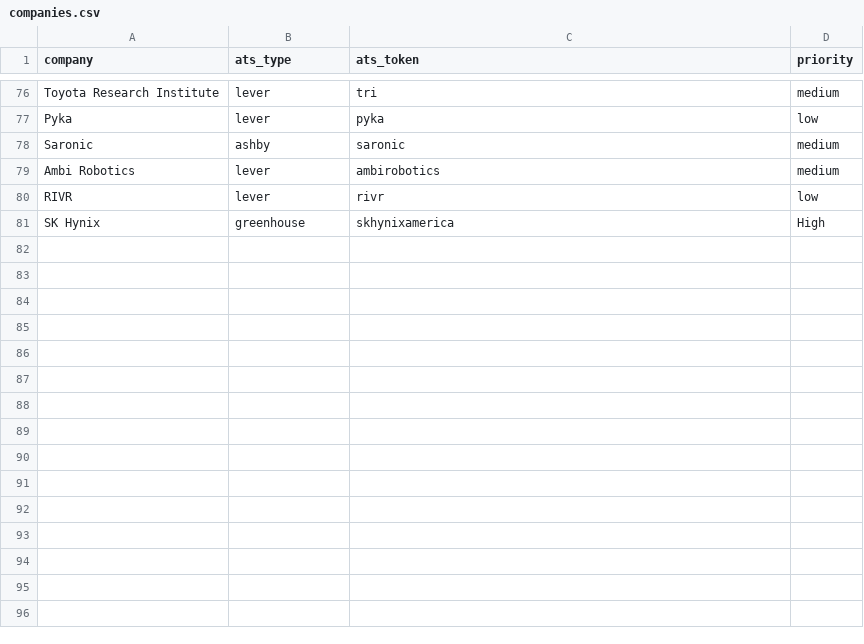
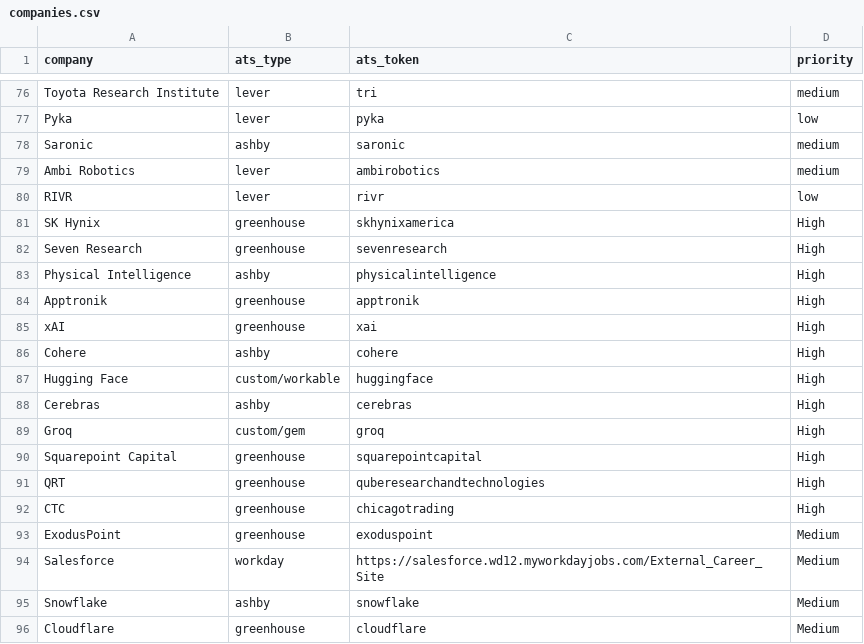
Before and after one commit to msanni15/internship-alert-bot, a CSV file: companies.csv, drawn as a sheet; only a part is shown, gaps mark what is left out.

```diff
--- a/companies.csv
+++ b/companies.csv
@@ -81 +81,16 @@ RIVR,lever,rivr,low
 SK Hynix,greenhouse,skhynixamerica,High
+Seven Research,greenhouse,sevenresearch,High
+Physical Intelligence,ashby,physicalintelligence,High
+Apptronik,greenhouse,apptronik,High
+xAI,greenhouse,xai,High
+Cohere,ashby,cohere,High
+Hugging Face,custom/workable,huggingface,High
+Cerebras,ashby,cerebras,High
+Groq,custom/gem,groq,High
+Squarepoint Capital,greenhouse,squarepointcapital,High
+QRT,greenhouse,quberesearchandtechnologies,High
+CTC,greenhouse,chicagotrading,High
+ExodusPoint,greenhouse,exoduspoint,Medium
+Salesforce,workday,https://salesforce.wd12.myworkdayjobs.com/External_Career_Site,Medium
+Snowflake,ashby,snowflake,Medium
+Cloudflare,greenhouse,cloudflare,Medium
```
Also changed, not shown: 1 other file.
